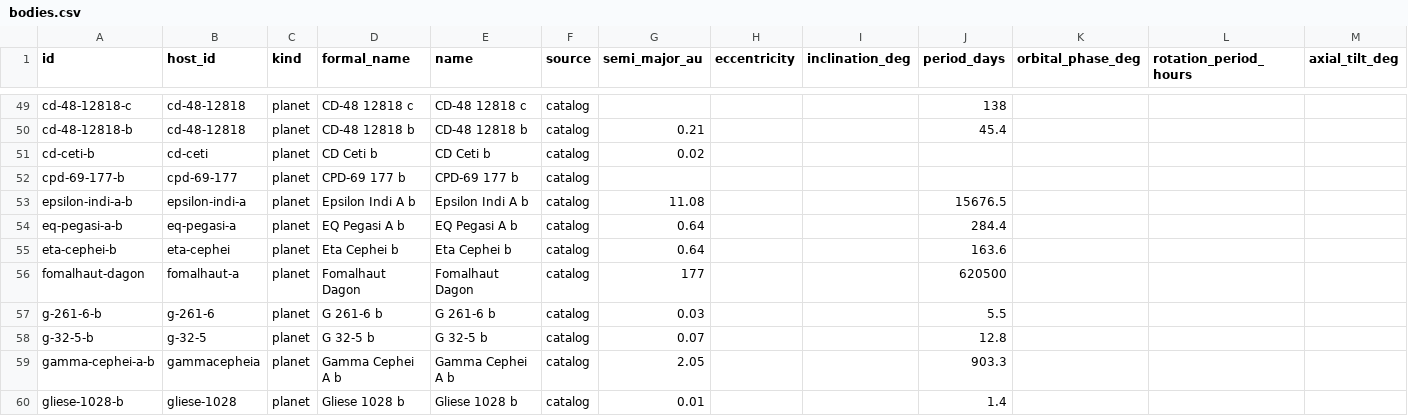
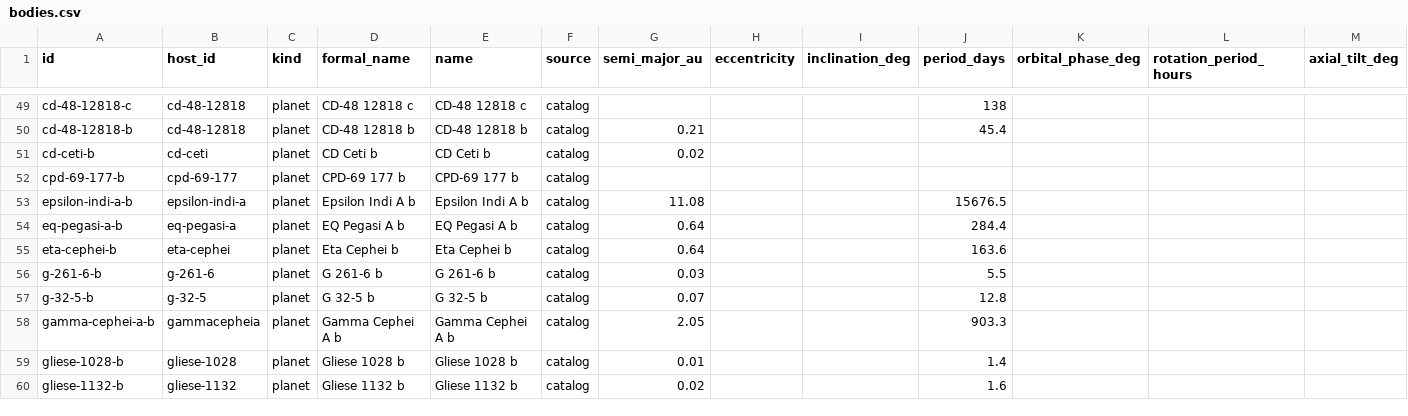
Before and after one commit to aportilla/helio, a CSV file: src/data/bodies.csv, drawn as a sheet; only a part is shown, gaps mark what is left out; the shorter side is filled out with more unchanged rows; rows hold the shown columns only; the diff names each change by its address in the sheet, - before the commit and + after, or states it on an @@ line.

Commit message:
Drop Fomalhaut Dagon from catalog
JWST observations (2023+) point to the "Fomalhaut b" / Dagon signal
being an expanding dust cloud from a planetesimal collision rather
than a planet. Removing the row lets the Architect treat Fomalhaut A
as a planetless star and generate a proper procgen system instead of
shipping a phantom planet with no physical anchors.

```diff
--- a/src/data/bodies.csv
+++ b/src/data/bodies.csv
-row 56: fomalhaut-dagon | fomalhaut-a | planet | Fomalhaut Dagon | Fomalhaut Dagon | catalog | 177 |  |  | 620500
```
